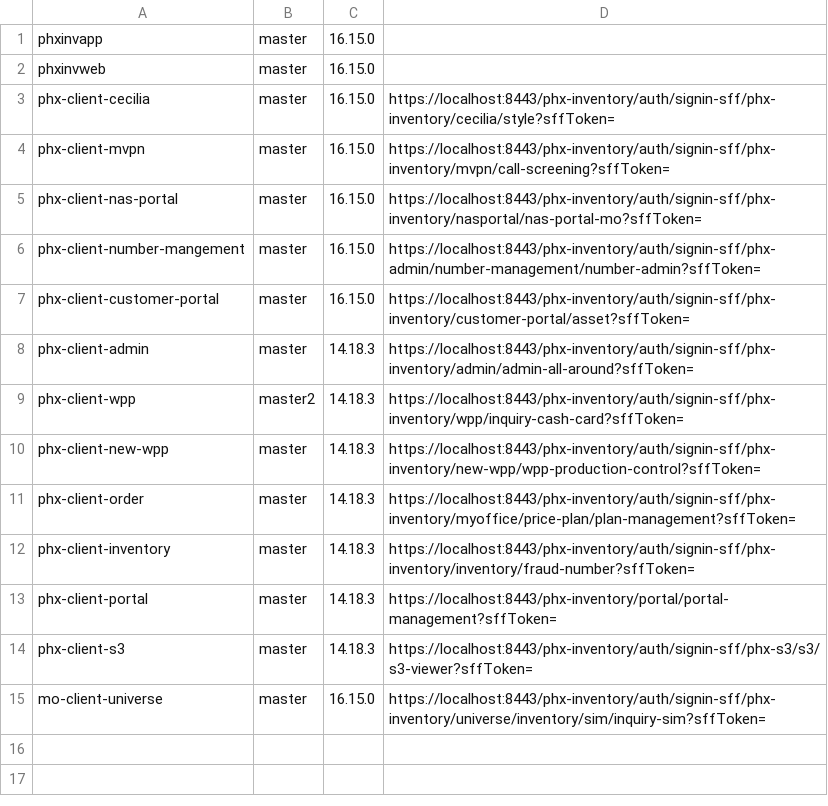
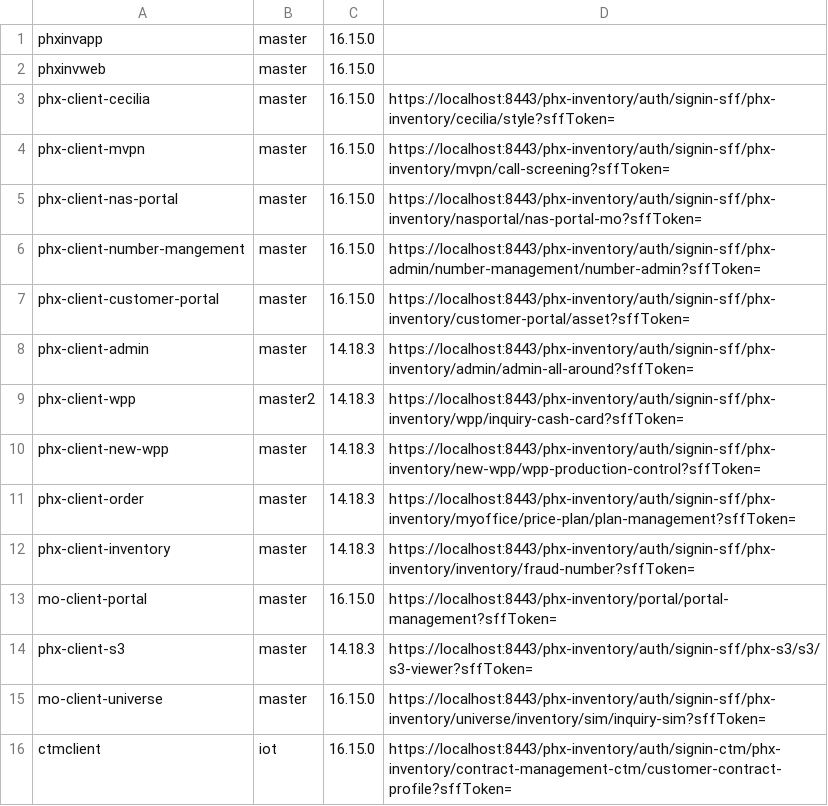
Before and after one commit to LITTL3BEAR/mopack, a CSV file: repo.csv, drawn as a sheet.

```diff
--- a/repo.csv
+++ b/repo.csv
@@ -12,4 +12,5 @@ phx-client-order|master|14.18.3|https://localhost:8443/phx-inventory/auth/signin
 phx-client-inventory|master|14.18.3|https://localhost:8443/phx-inventory/auth/signin-sff/phx-inventory/inventory/fraud-number?sffToken=
-phx-client-portal|master|14.18.3|https://localhost:8443/phx-inventory/portal/portal-management?sffToken=
+mo-client-portal|master|16.15.0|https://localhost:8443/phx-inventory/portal/portal-management?sffToken=
 phx-client-s3|master|14.18.3|https://localhost:8443/phx-inventory/auth/signin-sff/phx-s3/s3/s3-viewer?sffToken=
 mo-client-universe|master|16.15.0|https://localhost:8443/phx-inventory/auth/signin-sff/phx-inventory/universe/inventory/sim/inquiry-sim?sffToken=
+ctmclient|iot|16.15.0|https://localhost:8443/phx-inventory/auth/signin-ctm/phx-inventory/contract-management-ctm/customer-contract-profile?sffToken=
```
Also changed, not shown: 2 other files.
